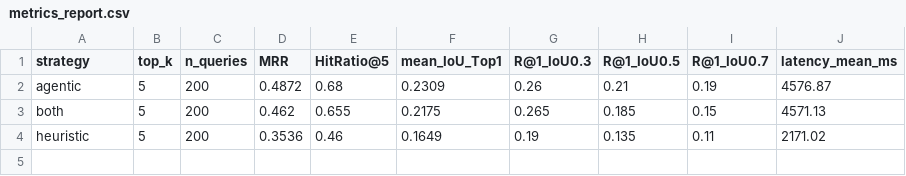
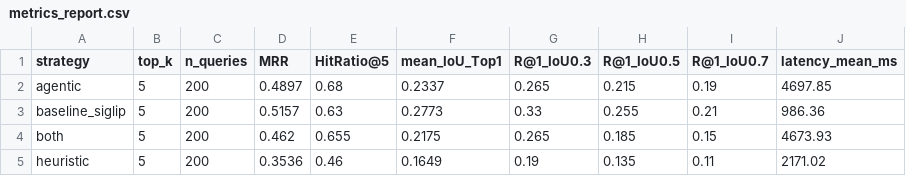
Before and after one commit to itshoang2024/NLP4B, a CSV file: data-processing/output/evaluation/metrics_report.csv, drawn as a sheet.

Commit message:
docs(eval): update result for baseline

```diff
--- a/data-processing/output/evaluation/metrics_report.csv
+++ b/data-processing/output/evaluation/metrics_report.csv
@@ -1,4 +1,5 @@
 strategy,top_k,n_queries,MRR,HitRatio@5,mean_IoU_Top1,R@1_IoU0.3,R@1_IoU0.5,R@1_IoU0.7,latency_mean_ms
-agentic,5,200,0.4872,0.68,0.2309,0.26,0.21,0.19,4576.87
-both,5,200,0.462,0.655,0.2175,0.265,0.185,0.15,4571.13
+agentic,5,200,0.4897,0.68,0.2337,0.265,0.215,0.19,4697.85
+baseline_siglip,5,200,0.5157,0.63,0.2773,0.33,0.255,0.21,986.36
+both,5,200,0.462,0.655,0.2175,0.265,0.185,0.15,4673.93
 heuristic,5,200,0.3536,0.46,0.1649,0.19,0.135,0.11,2171.02
```
Also changed, not shown: data-processing/output/evaluation/inference_results_agentic.csv, data-processing/output/evaluation/inference_results_both.csv, 14 other files.
